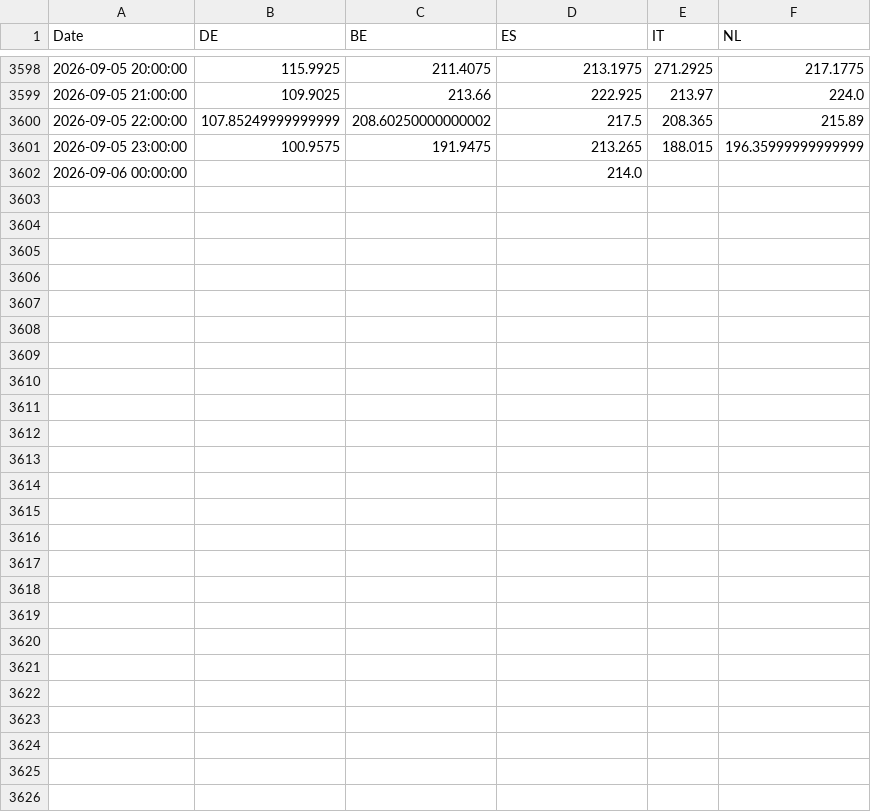
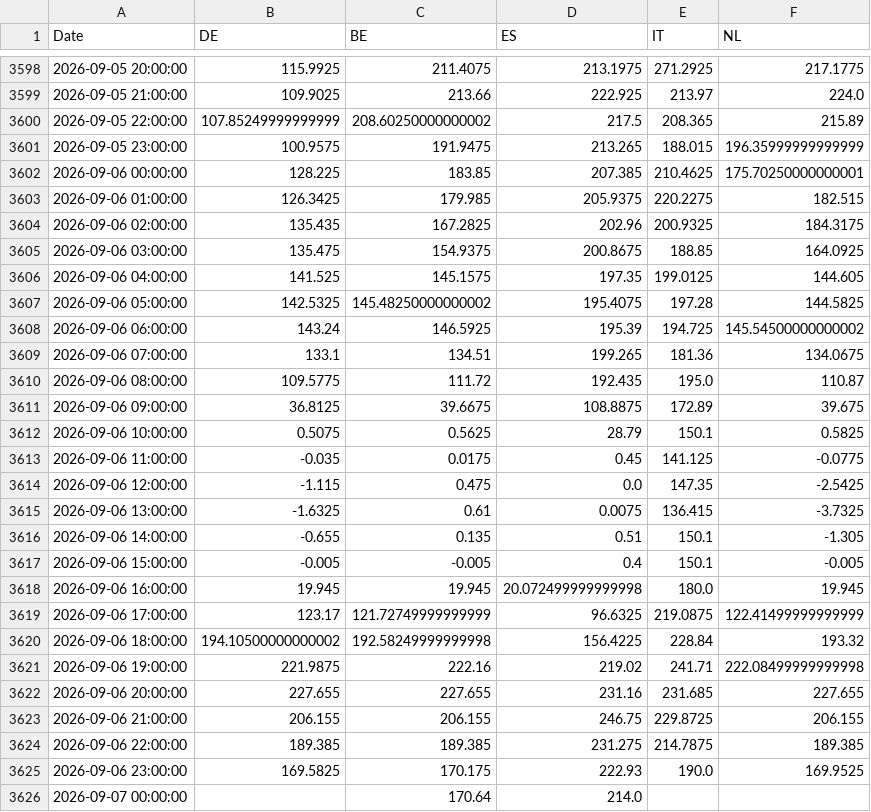
Before and after one commit to TomSRemy/PPA-Dashboard, a CSV file: ppa_dashboard/data/xborder_da_prices.csv, drawn as a sheet; only a part is shown, gaps mark what is left out; the diff covers the shown part only.

```diff
--- a/ppa_dashboard/data/xborder_da_prices.csv
+++ b/ppa_dashboard/data/xborder_da_prices.csv
@@ -3601,2 +3601,26 @@ Date,DE,BE,ES,IT,NL
 2026-09-05 23:00:00,100.9575,191.9475,213.265,188.015,196.35999999999999
-2026-09-06 00:00:00,,,214.0,,
+2026-09-06 00:00:00,128.225,183.85,207.385,210.4625,175.70250000000001
+2026-09-06 01:00:00,126.3425,179.985,205.9375,220.2275,182.515
+2026-09-06 02:00:00,135.435,167.2825,202.96,200.9325,184.3175
+2026-09-06 03:00:00,135.475,154.9375,200.8675,188.85,164.0925
+2026-09-06 04:00:00,141.525,145.1575,197.35,199.0125,144.605
+2026-09-06 05:00:00,142.5325,145.48250000000002,195.4075,197.28,144.5825
+2026-09-06 06:00:00,143.24,146.5925,195.39,194.725,145.54500000000002
+2026-09-06 07:00:00,133.1,134.51,199.265,181.36,134.0675
+2026-09-06 08:00:00,109.5775,111.72,192.435,195.0,110.87
+2026-09-06 09:00:00,36.8125,39.6675,108.8875,172.89,39.675
+2026-09-06 10:00:00,0.5075,0.5625,28.79,150.1,0.5825
+2026-09-06 11:00:00,-0.035,0.0175,0.45,141.125,-0.0775
+2026-09-06 12:00:00,-1.115,0.475,0.0,147.35,-2.5425
+2026-09-06 13:00:00,-1.6325,0.61,0.0075,136.415,-3.7325
+2026-09-06 14:00:00,-0.655,0.135,0.51,150.1,-1.305
+2026-09-06 15:00:00,-0.005,-0.005,0.4,150.1,-0.005
+2026-09-06 16:00:00,19.945,19.945,20.072499999999998,180.0,19.945
+2026-09-06 17:00:00,123.17,121.72749999999999,96.6325,219.0875,122.41499999999999
+2026-09-06 18:00:00,194.10500000000002,192.58249999999998,156.4225,228.84,193.32
+2026-09-06 19:00:00,221.9875,222.16,219.02,241.71,222.08499999999998
+2026-09-06 20:00:00,227.655,227.655,231.16,231.685,227.655
+2026-09-06 21:00:00,206.155,206.155,246.75,229.8725,206.155
+2026-09-06 22:00:00,189.385,189.385,231.275,214.7875,189.385
+2026-09-06 23:00:00,169.5825,170.175,222.93,190.0,169.9525
+2026-09-07 00:00:00,,170.64,214.0,,
```
Also changed, not shown: 6 edited cells elsewhere in this file, ppa_dashboard/data/fcr_prices.csv.
